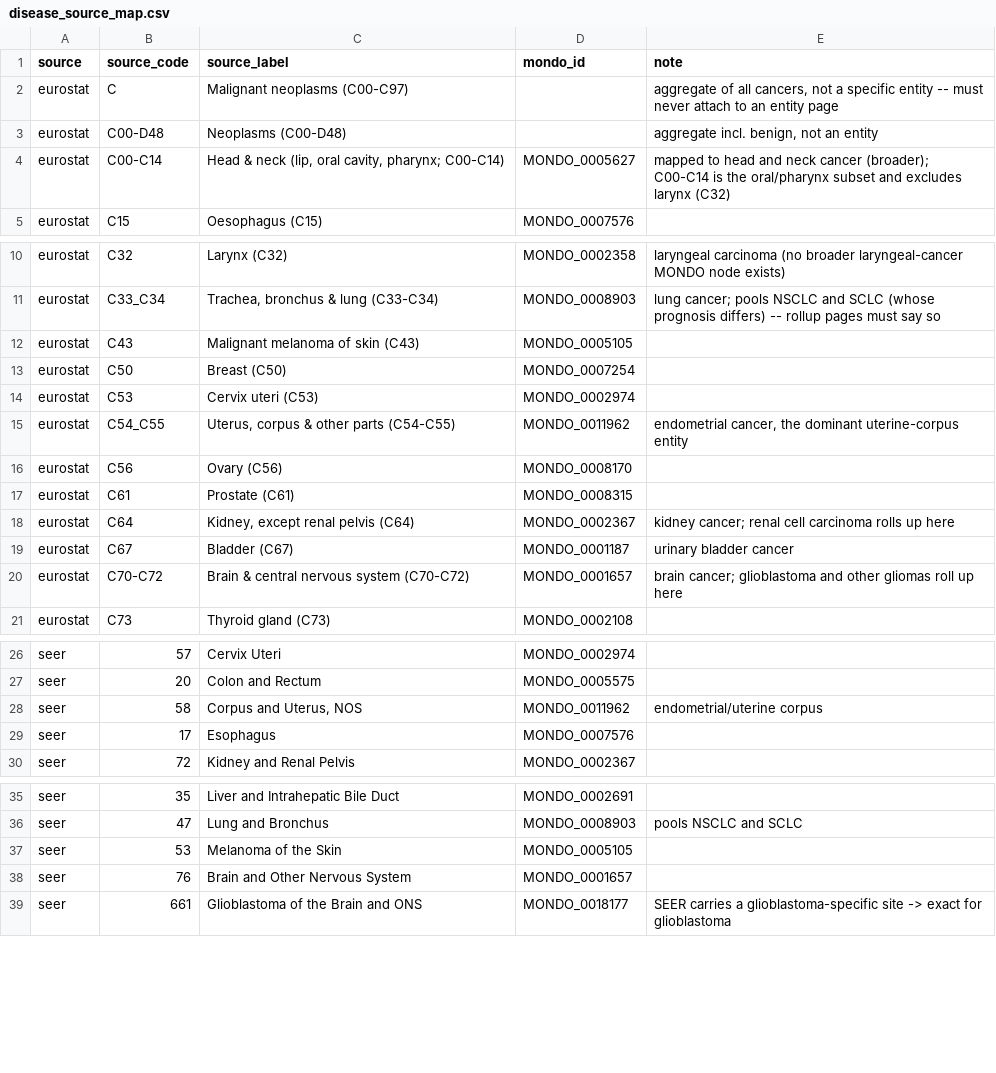
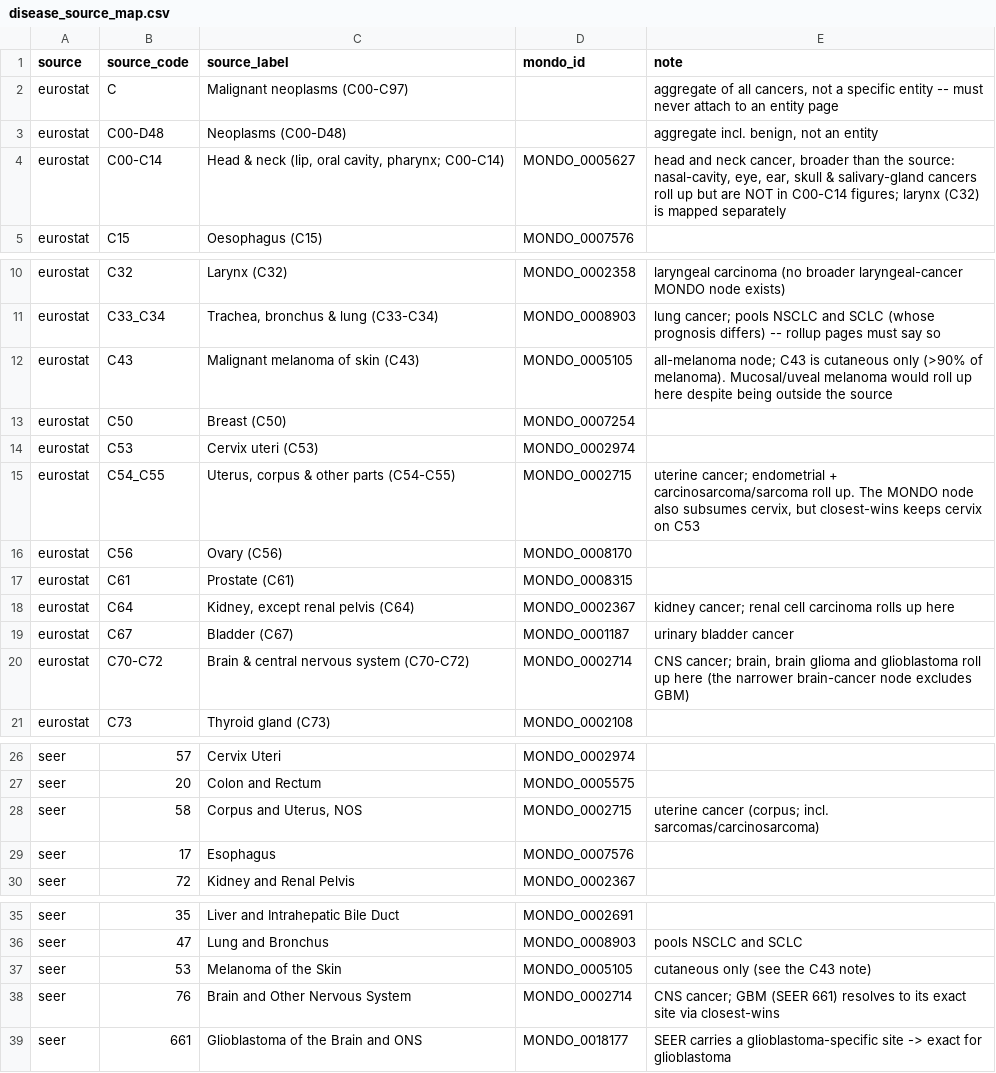
Before and after one commit to AlsoTheZv3n/h2h-research-v2, a CSV file: backend/data/disease_source_map.csv, drawn as a sheet; only a part is shown, gaps mark what is left out.

```diff
--- a/backend/data/disease_source_map.csv
+++ b/backend/data/disease_source_map.csv
@@ -3,3 +3,3 @@ eurostat,C,Malignant neoplasms (C00-C97),,"aggregate of all cancers, not a speci
 eurostat,C00-D48,Neoplasms (C00-D48),,"aggregate incl. benign, not an entity"
-eurostat,C00-C14,"Head & neck (lip, oral cavity, pharynx; C00-C14)",MONDO_0005627,"mapped to head and neck cancer (broader); C00-C14 is the oral/pharynx subset and excludes larynx (C32)"
+eurostat,C00-C14,"Head & neck (lip, oral cavity, pharynx; C00-C14)",MONDO_0005627,"head and neck cancer, broader than the source: nasal-cavity, eye, ear, skull & salivary-gland cancers roll up but are NOT in C00-C14 figures; larynx (C32) is mapped separately"
 eurostat,C15,Oesophagus (C15),MONDO_0007576,
@@ -11,6 +11,6 @@ eurostat,C32,Larynx (C32),MONDO_0002358,"laryngeal carcinoma (no broader larynge
 eurostat,C33_C34,"Trachea, bronchus & lung (C33-C34)",MONDO_0008903,"lung cancer; pools NSCLC and SCLC (whose prognosis differs) -- rollup pages must say so"
-eurostat,C43,Malignant melanoma of skin (C43),MONDO_0005105,
+eurostat,C43,Malignant melanoma of skin (C43),MONDO_0005105,"all-melanoma node; C43 is cutaneous only (>90% of melanoma). Mucosal/uveal melanoma would roll up here despite being outside the source"
 eurostat,C50,Breast (C50),MONDO_0007254,
 eurostat,C53,Cervix uteri (C53),MONDO_0002974,
-eurostat,C54_C55,"Uterus, corpus & other parts (C54-C55)",MONDO_0011962,"endometrial cancer, the dominant uterine-corpus entity"
+eurostat,C54_C55,"Uterus, corpus & other parts (C54-C55)",MONDO_0002715,"uterine cancer; endometrial + carcinosarcoma/sarcoma roll up. The MONDO node also subsumes cervix, but closest-wins keeps cervix on C53"
 eurostat,C56,Ovary (C56),MONDO_0008170,
@@ -19,3 +19,3 @@ eurostat,C64,"Kidney, except renal pelvis (C64)",MONDO_0002367,"kidney cancer; r
 eurostat,C67,Bladder (C67),MONDO_0001187,urinary bladder cancer
-eurostat,C70-C72,Brain & central nervous system (C70-C72),MONDO_0001657,"brain cancer; glioblastoma and other gliomas roll up here"
+eurostat,C70-C72,Brain & central nervous system (C70-C72),MONDO_0002714,"CNS cancer; brain, brain glioma and glioblastoma roll up here (the narrower brain-cancer node excludes GBM)"
 eurostat,C73,Thyroid gland (C73),MONDO_0002108,
@@ -27,3 +27,3 @@ seer,57,Cervix Uteri,MONDO_0002974,
 seer,20,Colon and Rectum,MONDO_0005575,
-seer,58,"Corpus and Uterus, NOS",MONDO_0011962,endometrial/uterine corpus
+seer,58,"Corpus and Uterus, NOS",MONDO_0002715,"uterine cancer (corpus; incl. sarcomas/carcinosarcoma)"
 seer,17,Esophagus,MONDO_0007576,
@@ -36,4 +36,4 @@ seer,35,Liver and Intrahepatic Bile Duct,MONDO_0002691,
 seer,47,Lung and Bronchus,MONDO_0008903,"pools NSCLC and SCLC"
-seer,53,Melanoma of the Skin,MONDO_0005105,
-seer,76,Brain and Other Nervous System,MONDO_0001657,
+seer,53,Melanoma of the Skin,MONDO_0005105,cutaneous only (see the C43 note)
+seer,76,Brain and Other Nervous System,MONDO_0002714,"CNS cancer; GBM (SEER 661) resolves to its exact site via closest-wins"
 seer,661,Glioblastoma of the Brain and ONS,MONDO_0018177,"SEER carries a glioblastoma-specific site -> exact for glioblastoma"
```
Also changed, not shown: 5 other files.
